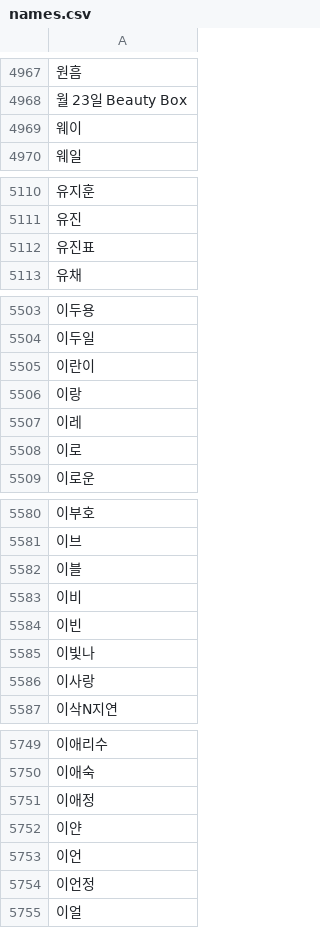
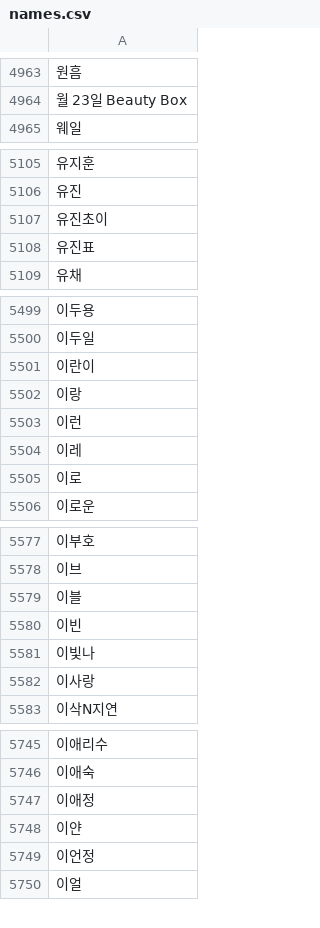
Before and after one commit to Insight-Sogang-Univ/CaptionTeam, a CSV file: names.csv, drawn as a sheet; only a part is shown, gaps mark what is left out; removed rows and columns are numbered as before the commit, all else as after; the diff covers the shown part only; the diff names each change by its address in the sheet, - before the commit and + after, or states it on an @@ line.

```diff
--- a/names.csv
+++ b/names.csv
-row 4969: 웨이
+row 5107: 유진초이
+row 5503: 이런
-row 5583: 이비
-row 5753: 이언
```
Also changed, not shown: 4 added rows and 12 removed rows elsewhere in this file, 2 other files.
